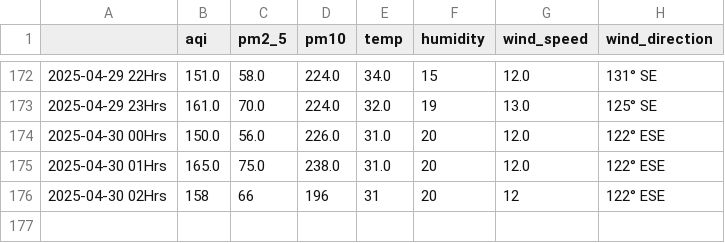
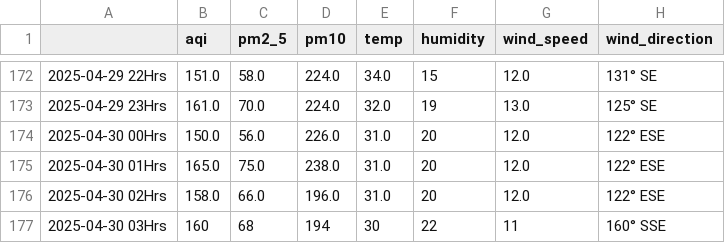
Before and after one commit to Prashant-Sharma-2056/Pollution-Tracker, a CSV file: levels_hisar.csv, drawn as a sheet; only a part is shown, gaps mark what is left out.

```diff
--- a/levels_hisar.csv
+++ b/levels_hisar.csv
@@ -175,2 +175,3 @@
 2025-04-30 01Hrs,165.0,75.0,238.0,31.0,20,12.0,122° ESE
-2025-04-30 02Hrs,158,66,196,31,20,12,122° ESE
+2025-04-30 02Hrs,158.0,66.0,196.0,31.0,20,12.0,122° ESE
+2025-04-30 03Hrs,160,68,194,30,22,11,160° SSE
```
Also changed, not shown: levels_greater-noida.csv, levels_hyderabad.csv, 6 other files.
